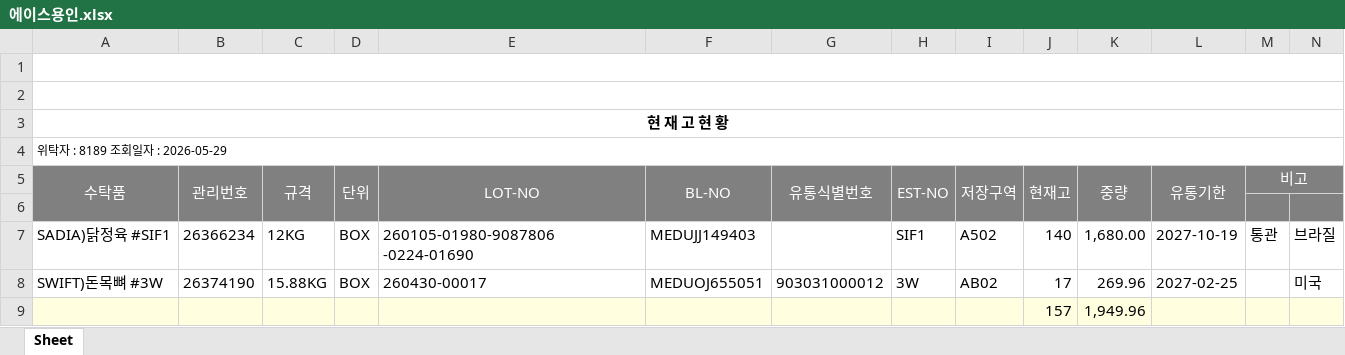
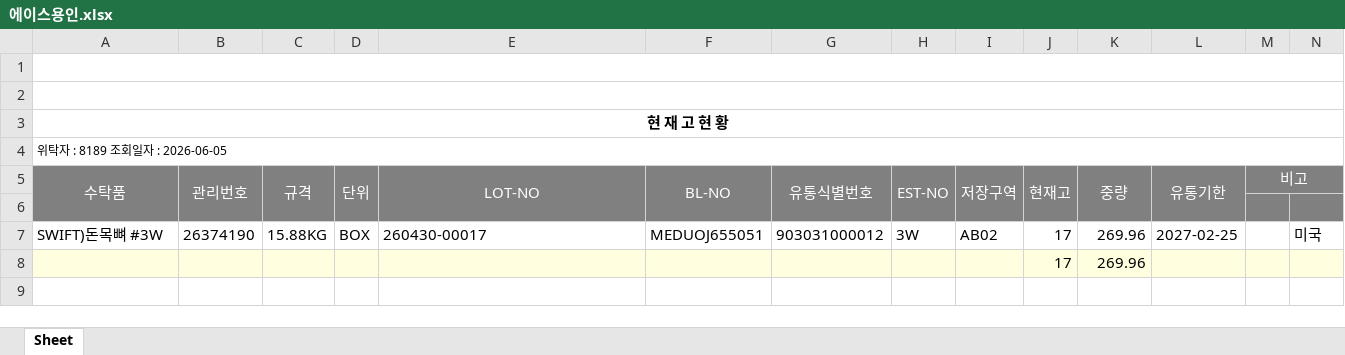
Before and after one commit to hammit-01/azy_firbase_web, an Excel workbook: back_end/data/warehouse/에이스용인.xlsx, sheet Sheet, drawn as a sheet; values as stored, in another font and other column widths than the file's, no borders; removed rows and columns are numbered as before the commit, all else as after; the diff names each change by its address in the sheet, - before the commit and + after, or states it on an @@ line.

```diff
--- a/back_end/data/warehouse/에이스용인.xlsx (sheet Sheet)
+++ b/back_end/data/warehouse/에이스용인.xlsx (sheet Sheet)
-A4 (수탁품): 위탁자 : 8189 조회일자 : 2026-05-29
+A4 (수탁품): 위탁자 : 8189 조회일자 : 2026-06-05
-row 7: SADIA)닭정육 #SIF1 | 26366234 | 12KG | BOX | 260105-01980-9087806 -0224-01690 | MEDUJJ149403 |  | SIF1 | A502 | 140 | 1,680.00 | 2027-10-19 | 통관 | 브라질
-row 9:  |  |  |  |  |  |  |  |  | 157 | 1,949.96
+row 8:  |  |  |  |  |  |  |  |  | 17 | 269.96
```
Also changed, not shown: back_end/data/warehouse/견우오아시스.xlsx, back_end/data/warehouse/에이스기흥.xlsx, 28 other files.
